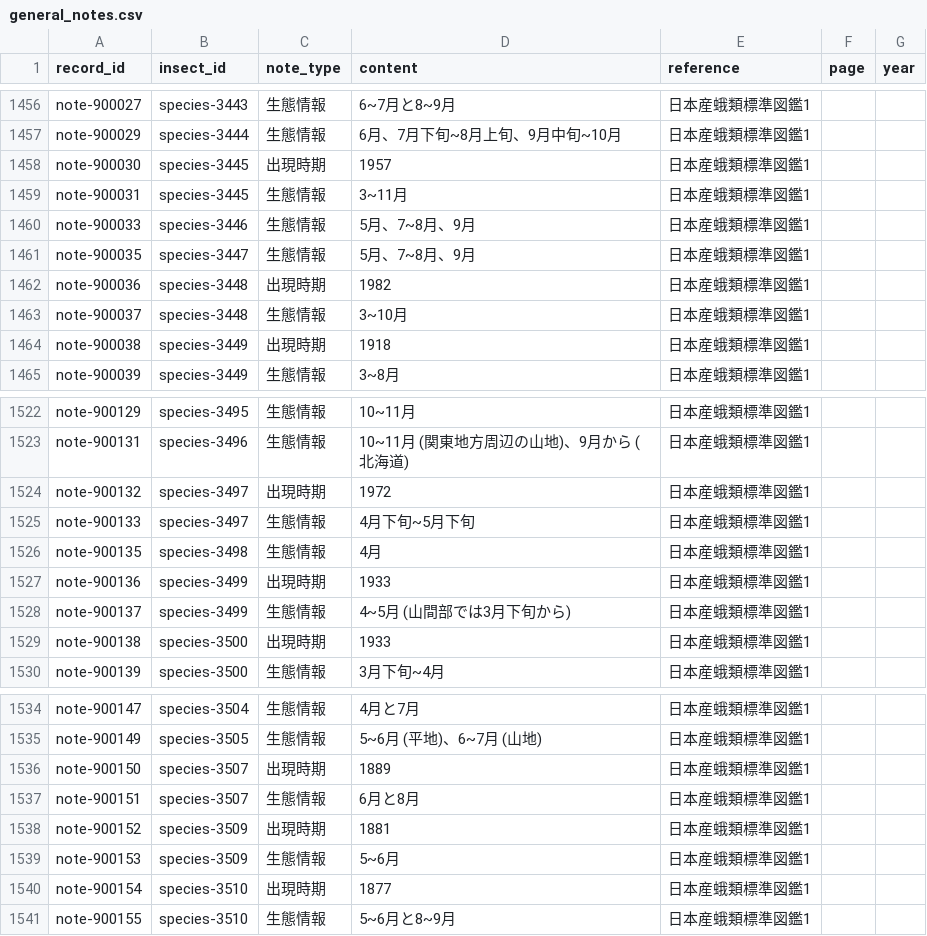
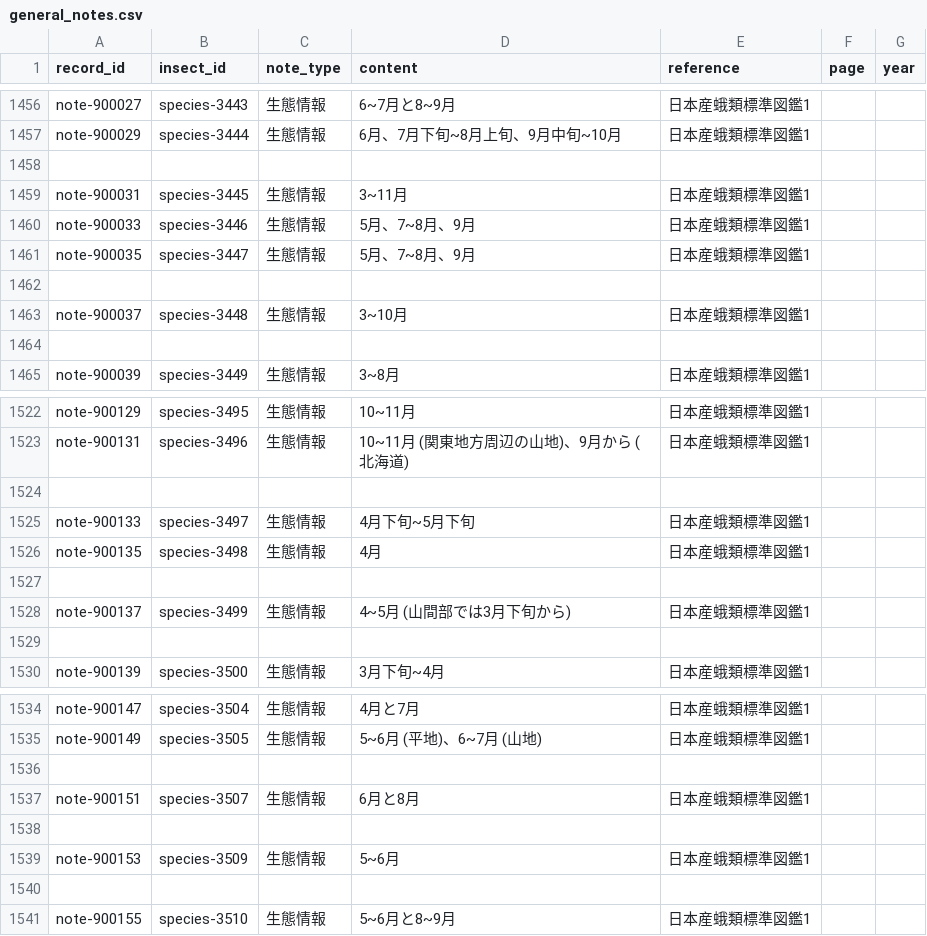
Before and after one commit to orau98/orau98.github.io, a CSV file: public/general_notes.csv, drawn as a sheet; only a part is shown, gaps mark what is left out; the diff covers the shown part only; the diff names each change by its address in the sheet, - before the commit and + after, or states it on an @@ line.

Commit message:
Remove invalid emergence notes where content is just a year (e.g., note-900150 etc.); clean misparsed entries

```diff
--- a/public/general_notes.csv
+++ b/public/general_notes.csv
-row 1458: note-900030 | species-3445 | 出現時期 | 1957 | 日本産蛾類標準図鑑1
+row 1458: (empty)
-row 1462: note-900036 | species-3448 | 出現時期 | 1982 | 日本産蛾類標準図鑑1
+row 1462: (empty)
-row 1464: note-900038 | species-3449 | 出現時期 | 1918 | 日本産蛾類標準図鑑1
+row 1464: (empty)
-row 1524: note-900132 | species-3497 | 出現時期 | 1972 | 日本産蛾類標準図鑑1
+row 1524: (empty)
-row 1527: note-900136 | species-3499 | 出現時期 | 1933 | 日本産蛾類標準図鑑1
+row 1527: (empty)
-row 1529: note-900138 | species-3500 | 出現時期 | 1933 | 日本産蛾類標準図鑑1
+row 1529: (empty)
-row 1536: note-900150 | species-3507 | 出現時期 | 1889 | 日本産蛾類標準図鑑1
+row 1536: (empty)
-row 1538: note-900152 | species-3509 | 出現時期 | 1881 | 日本産蛾類標準図鑑1
+row 1538: (empty)
-row 1540: note-900154 | species-3510 | 出現時期 | 1877 | 日本産蛾類標準図鑑1
+row 1540: (empty)
```
Also changed, not shown: 62 edited cells elsewhere in this file.
